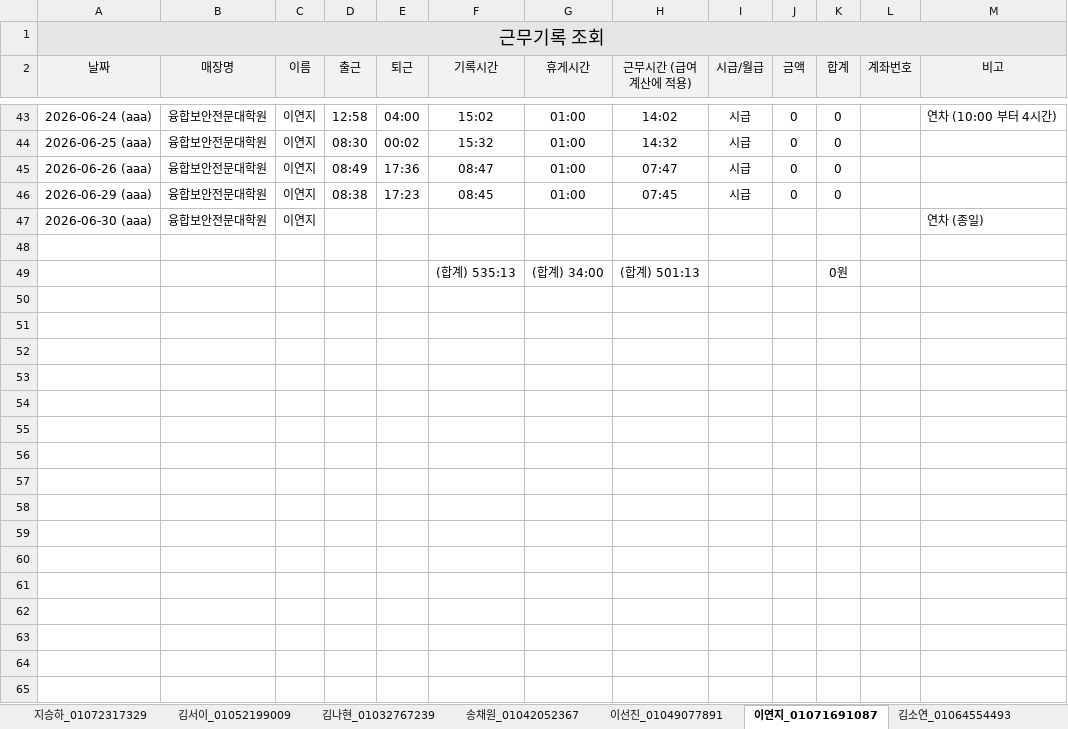
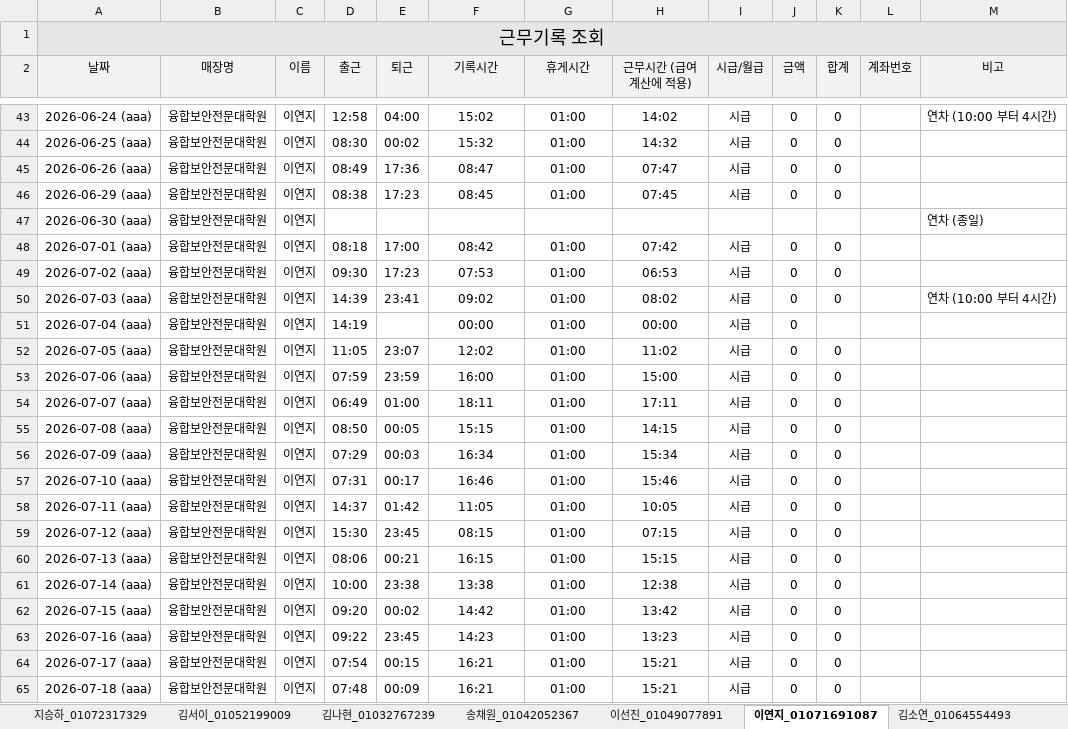
Before and after one commit to cseri-cse/attendance-dashboard, an Excel workbook: 월별 엑셀/근무기록_조회_가치업.xlsx, sheet 이연지_01071691087, drawn as a sheet; only a part is shown, gaps mark what is left out; values as stored, in another font and other column widths than the file's, no borders; removed rows and columns are numbered as before the commit, all else as after; the diff covers the shown part only; the diff names each change by its address in the sheet, - before the commit and + after, or states it on an @@ line.

```diff
--- a/월별 엑셀/근무기록_조회_가치업.xlsx (sheet 이연지_01071691087)
+++ b/월별 엑셀/근무기록_조회_가치업.xlsx (sheet 이연지_01071691087)
-row 48: (empty)
+row 48: 2026-07-01 (aaa) | 융합보안전문대학원 | 이연지 | 08:18 | 17:00 | 08:42 | 01:00 | 07:42 | 시급 | 0 | 0
-row 49:  |  |  |  |  | (합계) 535:13 | (합계) 34:00 | (합계) 501:13 |  |  | 0원
+row 49: 2026-07-02 (aaa) | 융합보안전문대학원 | 이연지 | 09:30 | 17:23 | 07:53 | 01:00 | 06:53 | 시급 | 0 | 0
+row 50: 2026-07-03 (aaa) | 융합보안전문대학원 | 이연지 | 14:39 | 23:41 | 09:02 | 01:00 | 08:02 | 시급 | 0 | 0 |  | 연차 (10:00 부터 4시간)
+row 51: 2026-07-04 (aaa) | 융합보안전문대학원 | 이연지 | 14:19 |  | 00:00 | 01:00 | 00:00 | 시급 | 0
+row 52: 2026-07-05 (aaa) | 융합보안전문대학원 | 이연지 | 11:05 | 23:07 | 12:02 | 01:00 | 11:02 | 시급 | 0 | 0
+row 53: 2026-07-06 (aaa) | 융합보안전문대학원 | 이연지 | 07:59 | 23:59 | 16:00 | 01:00 | 15:00 | 시급 | 0 | 0
+row 54: 2026-07-07 (aaa) | 융합보안전문대학원 | 이연지 | 06:49 | 01:00 | 18:11 | 01:00 | 17:11 | 시급 | 0 | 0
+row 55: 2026-07-08 (aaa) | 융합보안전문대학원 | 이연지 | 08:50 | 00:05 | 15:15 | 01:00 | 14:15 | 시급 | 0 | 0
+row 56: 2026-07-09 (aaa) | 융합보안전문대학원 | 이연지 | 07:29 | 00:03 | 16:34 | 01:00 | 15:34 | 시급 | 0 | 0
+row 57: 2026-07-10 (aaa) | 융합보안전문대학원 | 이연지 | 07:31 | 00:17 | 16:46 | 01:00 | 15:46 | 시급 | 0 | 0
+row 58: 2026-07-11 (aaa) | 융합보안전문대학원 | 이연지 | 14:37 | 01:42 | 11:05 | 01:00 | 10:05 | 시급 | 0 | 0
+row 59: 2026-07-12 (aaa) | 융합보안전문대학원 | 이연지 | 15:30 | 23:45 | 08:15 | 01:00 | 07:15 | 시급 | 0 | 0
+row 60: 2026-07-13 (aaa) | 융합보안전문대학원 | 이연지 | 08:06 | 00:21 | 16:15 | 01:00 | 15:15 | 시급 | 0 | 0
+row 61: 2026-07-14 (aaa) | 융합보안전문대학원 | 이연지 | 10:00 | 23:38 | 13:38 | 01:00 | 12:38 | 시급 | 0 | 0
+row 62: 2026-07-15 (aaa) | 융합보안전문대학원 | 이연지 | 09:20 | 00:02 | 14:42 | 01:00 | 13:42 | 시급 | 0 | 0
+row 63: 2026-07-16 (aaa) | 융합보안전문대학원 | 이연지 | 09:22 | 23:45 | 14:23 | 01:00 | 13:23 | 시급 | 0 | 0
+row 64: 2026-07-17 (aaa) | 융합보안전문대학원 | 이연지 | 07:54 | 00:15 | 16:21 | 01:00 | 15:21 | 시급 | 0 | 0
+row 65: 2026-07-18 (aaa) | 융합보안전문대학원 | 이연지 | 07:48 | 00:09 | 16:21 | 01:00 | 15:21 | 시급 | 0 | 0
```
Also changed, not shown: 12 added rows and 5 edited cells elsewhere in this sheet, sheet 최이슬_01063274960, sheet 정예림_01043905877, sheet 강민서_01049426957, sheet 김정아_01073729796, sheet 송현채_01080135476, sheet 유정은_01090916563, 36 more sheets, 1 other file.
